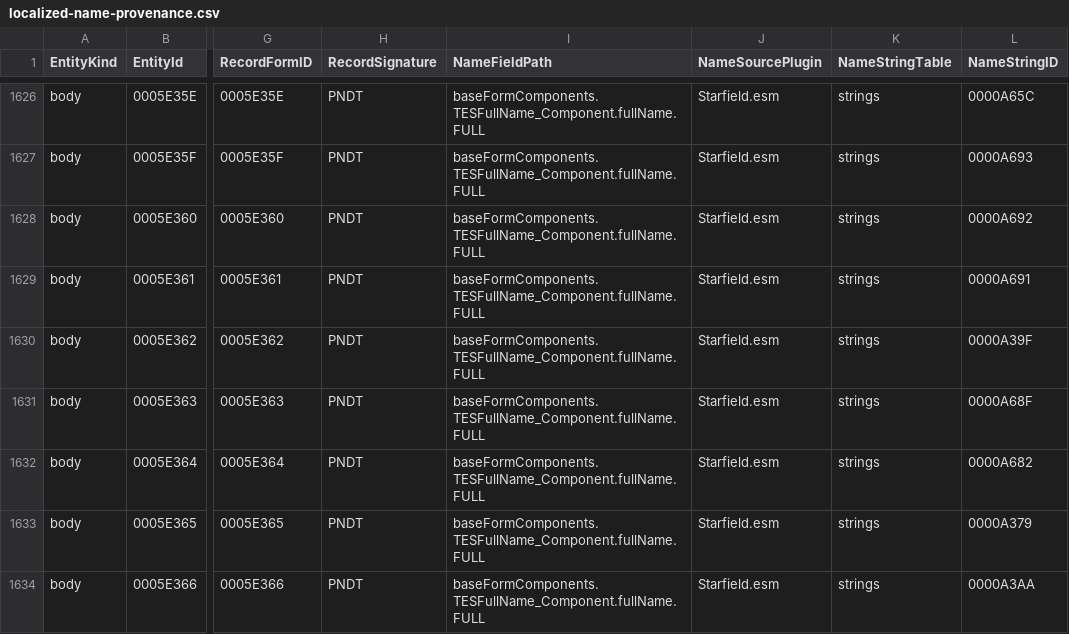
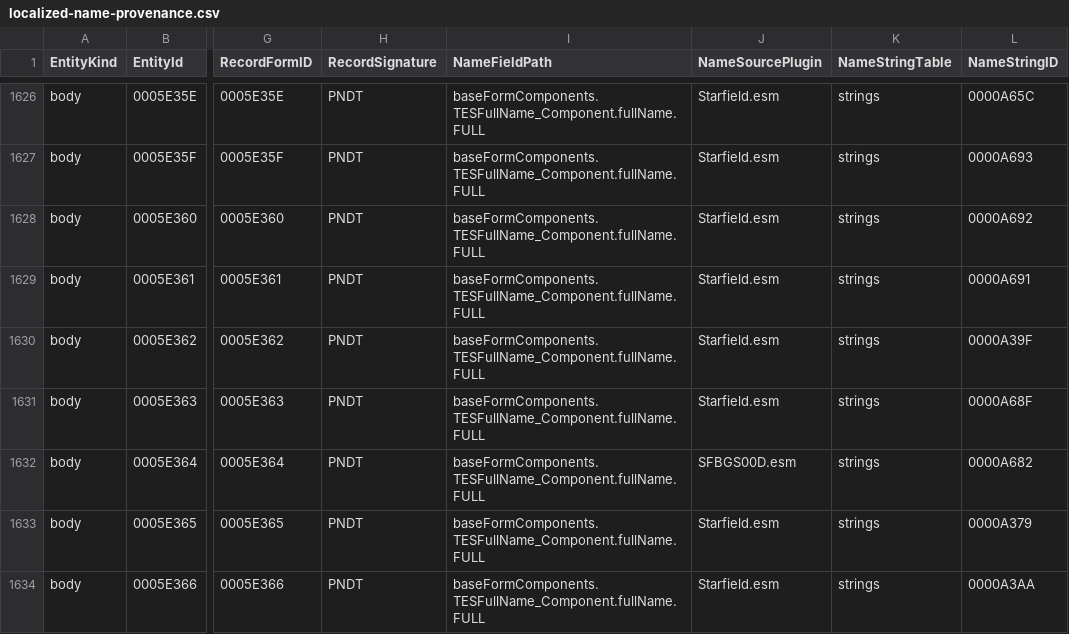
Before and after one commit to gooberpede/starfield-outpost-network, a CSV file: reference-source/localized-name-provenance.csv, drawn as a sheet; only a part is shown, gaps mark what is left out; the diff names each change by its address in the sheet, - before the commit and + after, or states it on an @@ line.

```diff
--- a/reference-source/localized-name-provenance.csv
+++ b/reference-source/localized-name-provenance.csv
-J1632 (NameSourcePlugin): Starfield.esm
+J1632 (NameSourcePlugin): SFBGS00D.esm
```
Also changed, not shown: 7 other files.
